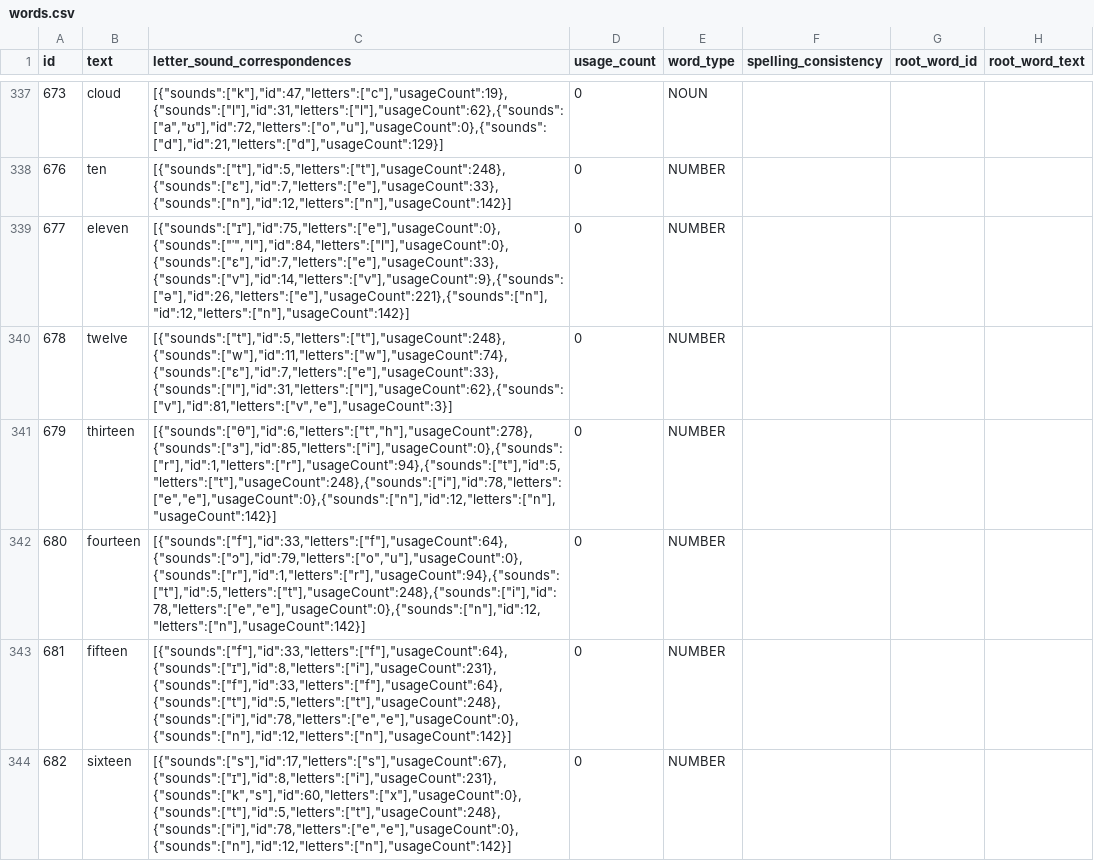
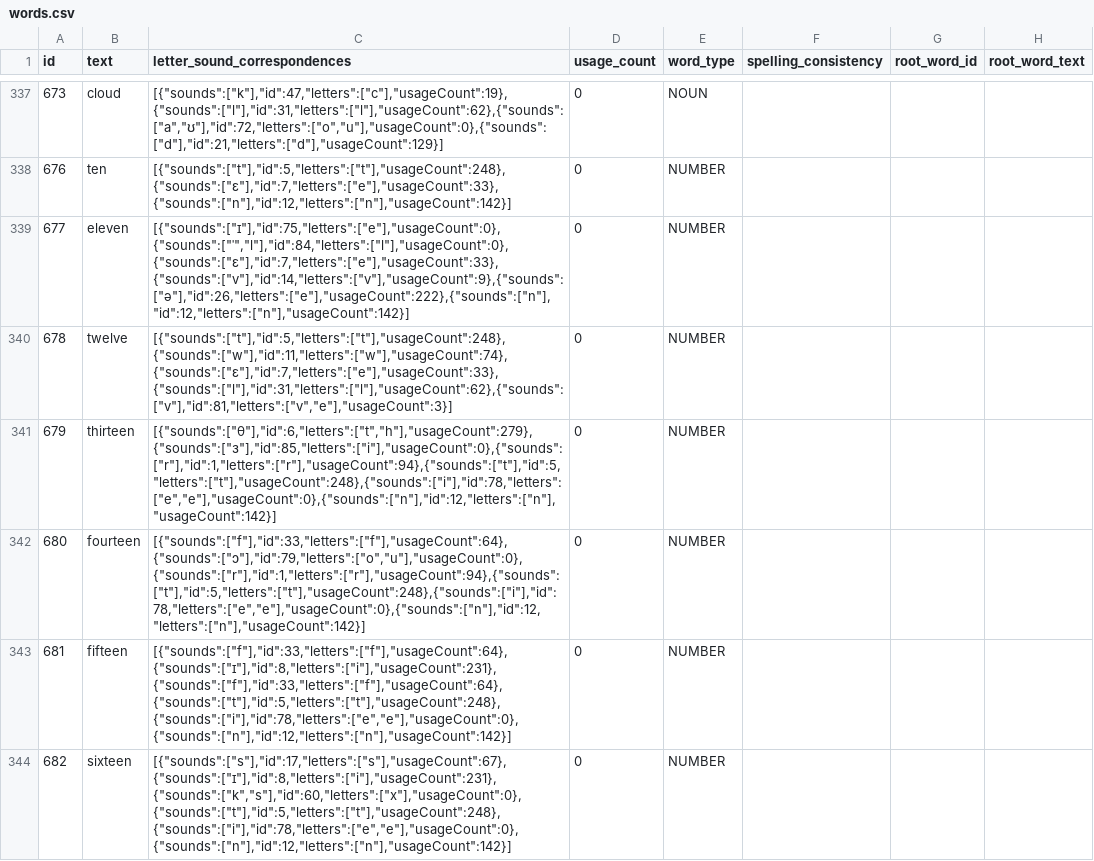
Before and after one commit to elimu-ai/webapp-lfs, a CSV file: lang-ENG/words.csv, drawn as a sheet; only a part is shown, gaps mark what is left out; the diff covers the shown part only.

```diff
--- a/lang-ENG/words.csv
+++ b/lang-ENG/words.csv
@@ -338,5 +338,5 @@ id,text,letter_sound_correspondences,usage_count,word_type,spelling_consistency,
 676,ten,"[{""sounds"":[""t""],""id"":5,""letters"":[""t""],""usageCount"":248},{""sounds"":[""ɛ""],""id"":7,""letters"":[""e""],""usageCount"":33},{""sounds"":[""n""],""id"":12,""letters"":[""n""],""usageCount"":142}]",0,NUMBER,,,
-677,eleven,"[{""sounds"":[""ɪ""],""id"":75,""letters"":[""e""],""usageCount"":0},{""sounds"":[""ˈ"",""l""],""id"":84,""letters"":[""l""],""usageCount"":0},{""sounds"":[""ɛ""],""id"":7,""letters"":[""e""],""usageCount"":33},{""sounds"":[""v""],""id"":14,""letters"":[""v""],""usageCount"":9},{""sounds"":[""ə""],""id"":26,""letters"":[""e""],""usageCount"":221},{""sounds"":[""n""],""id"":12,""letters"":[""n""],""usageCount"":142}]",0,NUMBER,,,
+677,eleven,"[{""sounds"":[""ɪ""],""id"":75,""letters"":[""e""],""usageCount"":0},{""sounds"":[""ˈ"",""l""],""id"":84,""letters"":[""l""],""usageCount"":0},{""sounds"":[""ɛ""],""id"":7,""letters"":[""e""],""usageCount"":33},{""sounds"":[""v""],""id"":14,""letters"":[""v""],""usageCount"":9},{""sounds"":[""ə""],""id"":26,""letters"":[""e""],""usageCount"":222},{""sounds"":[""n""],""id"":12,""letters"":[""n""],""usageCount"":142}]",0,NUMBER,,,
 678,twelve,"[{""sounds"":[""t""],""id"":5,""letters"":[""t""],""usageCount"":248},{""sounds"":[""w""],""id"":11,""letters"":[""w""],""usageCount"":74},{""sounds"":[""ɛ""],""id"":7,""letters"":[""e""],""usageCount"":33},{""sounds"":[""l""],""id"":31,""letters"":[""l""],""usageCount"":62},{""sounds"":[""v""],""id"":81,""letters"":[""v"",""e""],""usageCount"":3}]",0,NUMBER,,,
-679,thirteen,"[{""sounds"":[""θ""],""id"":6,""letters"":[""t"",""h""],""usageCount"":278},{""sounds"":[""ɜ""],""id"":85,""letters"":[""i""],""usageCount"":0},{""sounds"":[""r""],""id"":1,""letters"":[""r""],""usageCount"":94},{""sounds"":[""t""],""id"":5,""letters"":[""t""],""usageCount"":248},{""sounds"":[""i""],""id"":78,""letters"":[""e"",""e""],""usageCount"":0},{""sounds"":[""n""],""id"":12,""letters"":[""n""],""usageCount"":142}]",0,NUMBER,,,
+679,thirteen,"[{""sounds"":[""θ""],""id"":6,""letters"":[""t"",""h""],""usageCount"":279},{""sounds"":[""ɜ""],""id"":85,""letters"":[""i""],""usageCount"":0},{""sounds"":[""r""],""id"":1,""letters"":[""r""],""usageCount"":94},{""sounds"":[""t""],""id"":5,""letters"":[""t""],""usageCount"":248},{""sounds"":[""i""],""id"":78,""letters"":[""e"",""e""],""usageCount"":0},{""sounds"":[""n""],""id"":12,""letters"":[""n""],""usageCount"":142}]",0,NUMBER,,,
 680,fourteen,"[{""sounds"":[""f""],""id"":33,""letters"":[""f""],""usageCount"":64},{""sounds"":[""ɔ""],""id"":79,""letters"":[""o"",""u""],""usageCount"":0},{""sounds"":[""r""],""id"":1,""letters"":[""r""],""usageCount"":94},{""sounds"":[""t""],""id"":5,""letters"":[""t""],""usageCount"":248},{""sounds"":[""i""],""id"":78,""letters"":[""e"",""e""],""usageCount"":0},{""sounds"":[""n""],""id"":12,""letters"":[""n""],""usageCount"":142}]",0,NUMBER,,,
```
Also changed, not shown: 20 edited cells elsewhere in this file, lang-ENG/emojis.csv, lang-ENG/letter-sounds.csv, 4 other files.
